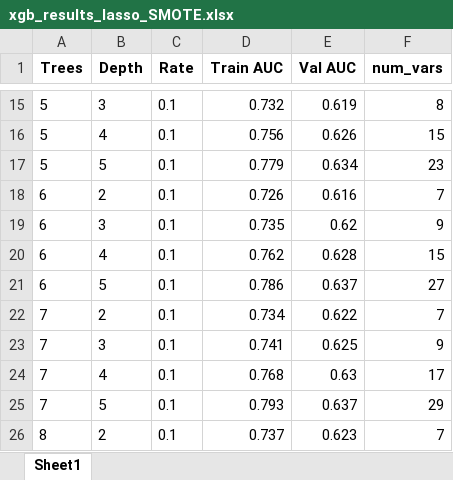
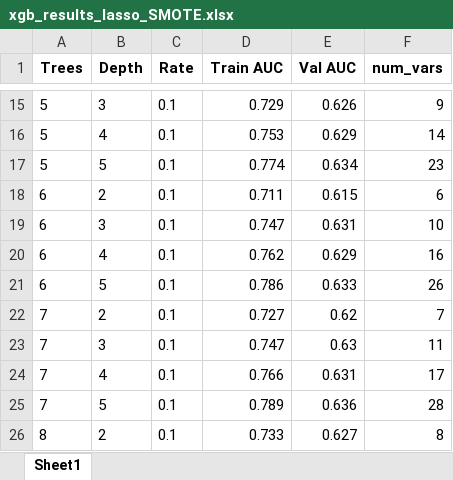
Before and after one commit to yuanzichen88/MADS-CAPSTONE, an Excel workbook: xgb_results_lasso_SMOTE.xlsx, sheet Sheet1, drawn as a sheet; only a part is shown, gaps mark what is left out; values as stored, in another font and other column widths than the file's, no borders; the diff covers the shown part only; the diff names each change by its address in the sheet, - before the commit and + after, or states it on an @@ line.

```diff
--- a/xgb_results_lasso_SMOTE.xlsx (sheet Sheet1)
+++ b/xgb_results_lasso_SMOTE.xlsx (sheet Sheet1)
-D15 (Train AUC): 0.732
+D15 (Train AUC): 0.729
-E15 (Val AUC): 0.619
+E15 (Val AUC): 0.626
-F15 (num_vars): 8
+F15 (num_vars): 9
-D16 (Train AUC): 0.756
+D16 (Train AUC): 0.753
-E16 (Val AUC): 0.626
+E16 (Val AUC): 0.629
-F16 (num_vars): 15
+F16 (num_vars): 14
-D17 (Train AUC): 0.779
+D17 (Train AUC): 0.774
-D18 (Train AUC): 0.726
+D18 (Train AUC): 0.711
-E18 (Val AUC): 0.616
+E18 (Val AUC): 0.615
-F18 (num_vars): 7
+F18 (num_vars): 6
-D19 (Train AUC): 0.735
+D19 (Train AUC): 0.747
-E19 (Val AUC): 0.62
+E19 (Val AUC): 0.631
-F19 (num_vars): 9
+F19 (num_vars): 10
-E20 (Val AUC): 0.628
+E20 (Val AUC): 0.629
-F20 (num_vars): 15
+F20 (num_vars): 16
-E21 (Val AUC): 0.637
+E21 (Val AUC): 0.633
-F21 (num_vars): 27
+F21 (num_vars): 26
-D22 (Train AUC): 0.734
+D22 (Train AUC): 0.727
-E22 (Val AUC): 0.622
+E22 (Val AUC): 0.62
-D23 (Train AUC): 0.741
+D23 (Train AUC): 0.747
-E23 (Val AUC): 0.625
+E23 (Val AUC): 0.63
-F23 (num_vars): 9
+F23 (num_vars): 11
-D24 (Train AUC): 0.768
+D24 (Train AUC): 0.766
-E24 (Val AUC): 0.63
+E24 (Val AUC): 0.631
-D25 (Train AUC): 0.793
+D25 (Train AUC): 0.789
-E25 (Val AUC): 0.637
+E25 (Val AUC): 0.636
-F25 (num_vars): 29
+F25 (num_vars): 28
-D26 (Train AUC): 0.737
+D26 (Train AUC): 0.733
-E26 (Val AUC): 0.623
+E26 (Val AUC): 0.627
-F26 (num_vars): 7
+F26 (num_vars): 8
```
Also changed, not shown: 86 edited cells elsewhere in this sheet, na_dropped_attributes.xlsx, xgb_results.xlsx, 3 other files.
